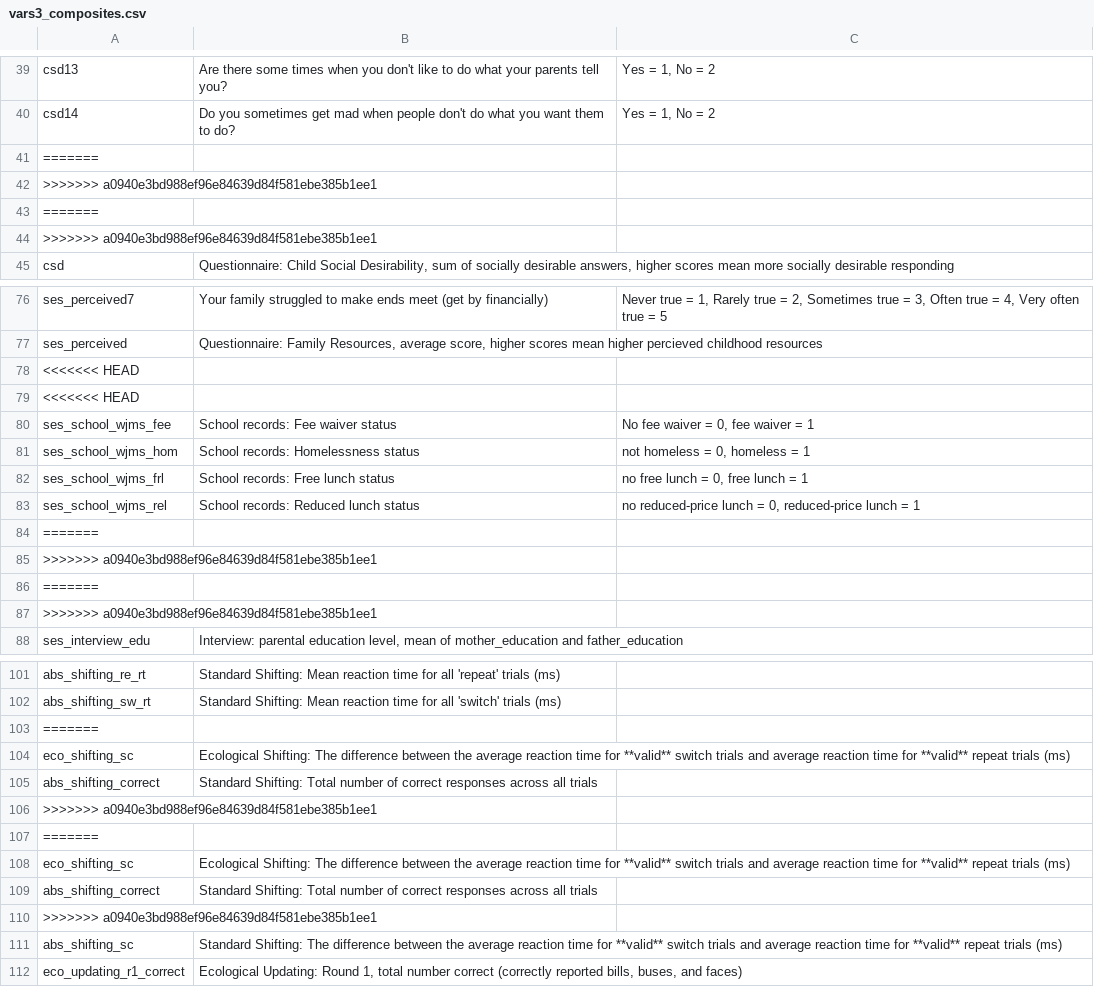
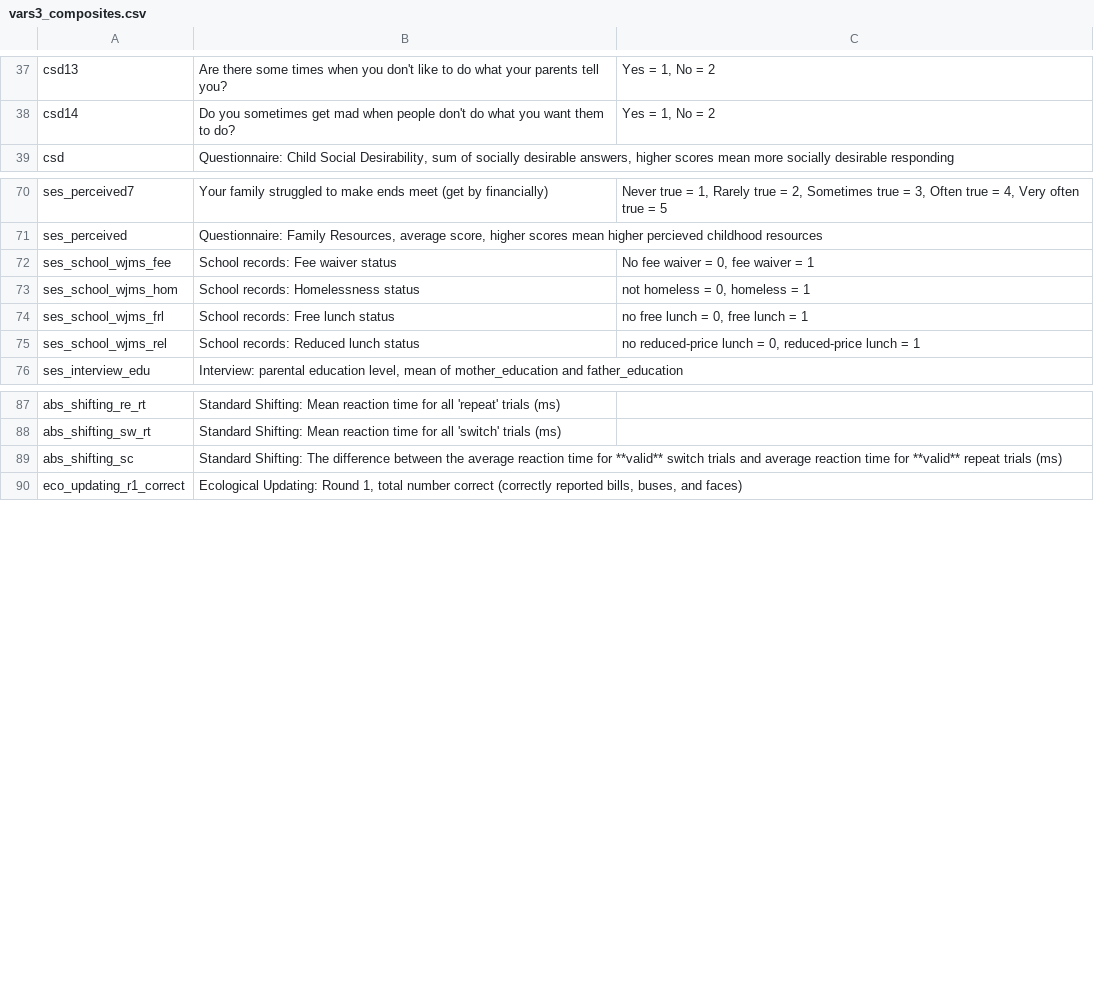
Before and after one commit to ethan-young/hidden-talents-multiverse, a CSV file: codebooks/vars3_composites.csv, drawn as a sheet; only a part is shown, gaps mark what is left out; the diff covers the shown part only; the diff names each change by its address in the sheet, - before the commit and + after, or states it on an @@ line.

```diff
--- a/codebooks/vars3_composites.csv
+++ b/codebooks/vars3_composites.csv
-row 41: =======
-row 42: >>>>>>> a0940e3bd988ef96e84639d84f581ebe385b1ee1
-row 43: =======
-row 44: >>>>>>> a0940e3bd988ef96e84639d84f581ebe385b1ee1
-row 78: <<<<<<< HEAD
-row 79: <<<<<<< HEAD
-row 84: =======
-row 85: >>>>>>> a0940e3bd988ef96e84639d84f581ebe385b1ee1
-row 86: =======
-row 87: >>>>>>> a0940e3bd988ef96e84639d84f581ebe385b1ee1
-row 103: =======
-row 104: eco_shifting_sc | Ecological Shifting: The difference between the average reaction time for **valid** switch trials and average reaction time for **valid** repeat trials (ms)
-row 105: abs_shifting_correct | Standard Shifting: Total number of correct responses across all trials
-row 106: >>>>>>> a0940e3bd988ef96e84639d84f581ebe385b1ee1
-row 107: =======
-row 108: eco_shifting_sc | Ecological Shifting: The difference between the average reaction time for **valid** switch trials and average reaction time for **valid** repeat trials (ms)
-row 109: abs_shifting_correct | Standard Shifting: Total number of correct responses across all trials
-row 110: >>>>>>> a0940e3bd988ef96e84639d84f581ebe385b1ee1
```
Also changed, not shown: 4 removed rows elsewhere in this file, codebooks/vars1_raw.csv, codebooks/vars2_non_arbitrary.csv, 12 other files.
